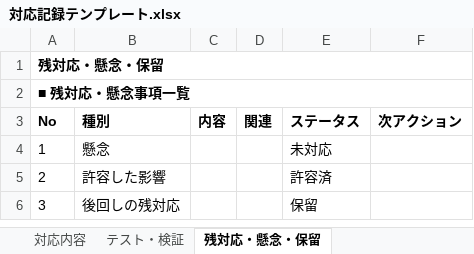
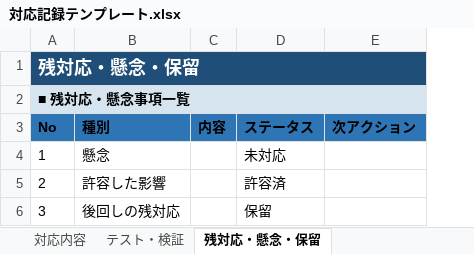
Before and after one commit to sodechcorp/claudecode-template, an Excel workbook: scripts/python/backlog-xlsx/対応記録テンプレート.xlsx, sheet 残対応・懸念・保留, drawn as a sheet; values as stored, in another font and other column widths than the file's, no borders; removed rows and columns are numbered as before the commit, all else as after; the diff names each change by its address in the sheet, - before the commit and + after, or states it on an @@ line.

```diff
--- a/scripts/python/backlog-xlsx/対応記録テンプレート.xlsx (sheet 残対応・懸念・保留)
+++ b/scripts/python/backlog-xlsx/対応記録テンプレート.xlsx (sheet 残対応・懸念・保留)
-column D (関連), empty
@@ A1 fill: none → #1F4E79, text colour: black → #FFFFFF, text size: larger @@
-A2 fill: none
+A2 fill: #D6E4F0
-A3:C3 fill: none
+A3:C3 fill: #2E75B6
-D3:E3 fill: none
+D3:E3 fill: #2E75B6
```
Also changed, not shown: sheet 対応内容, sheet 調査・影響範囲, sheet テスト・検証, 6 other files.
